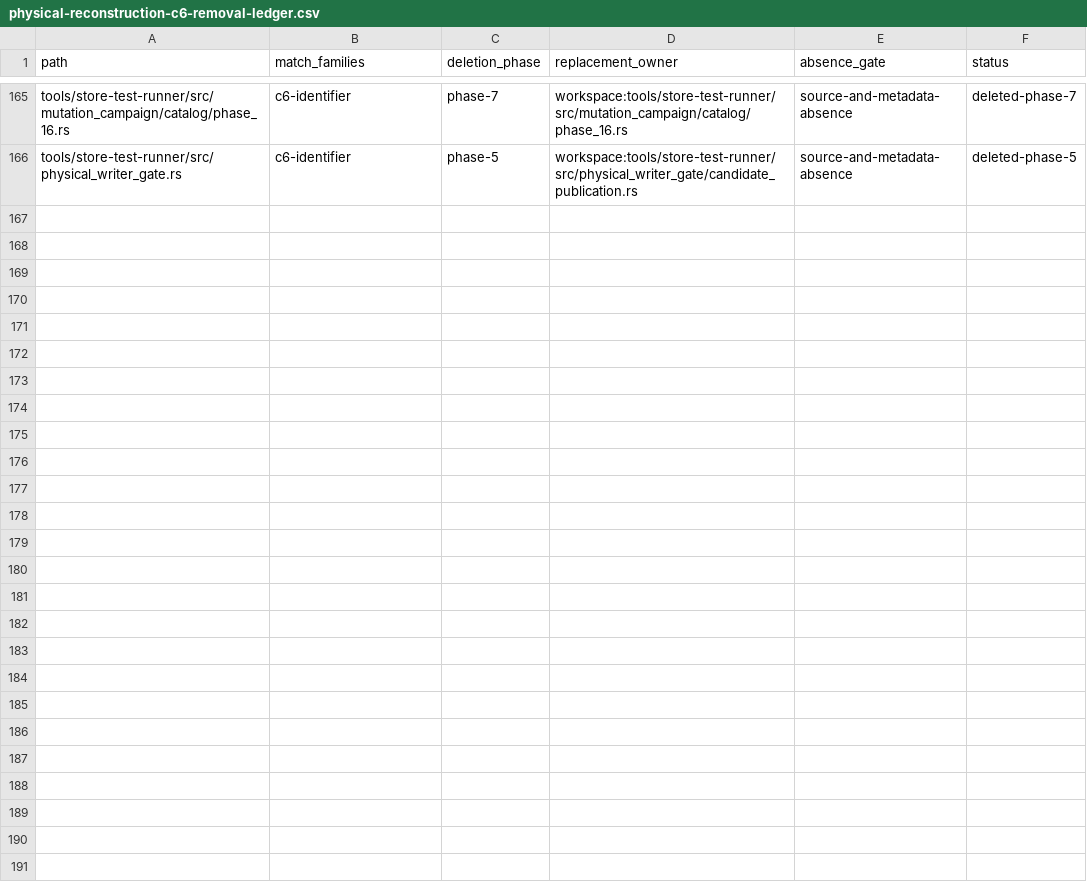
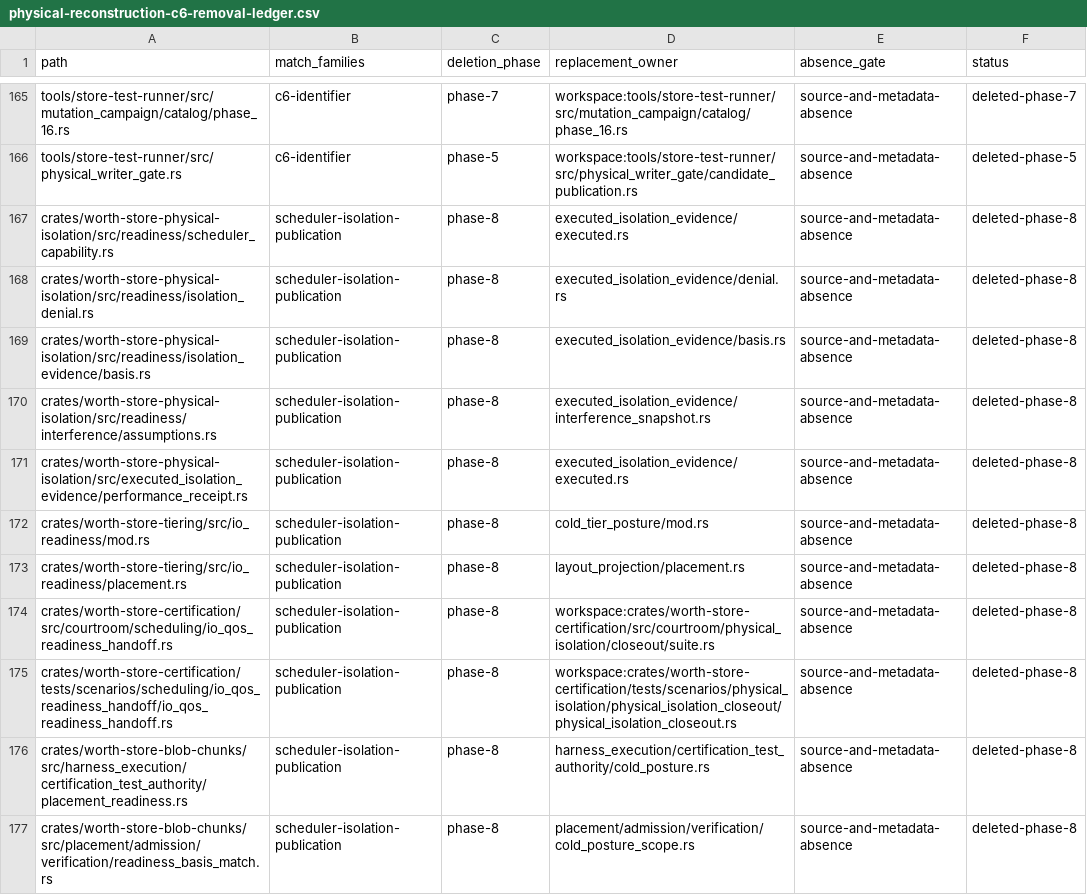
Before and after one commit to recnepspencer/forge, a CSV file: _docs/worth-store/physical-reconstruction-c6-removal-ledger.csv, drawn as a sheet; only a part is shown, gaps mark what is left out.

Commit message:
refactor(worth-store): checkpoint phase 8 authority cleanup
Remove the physical-isolation scheduler publication graph, make cold placement consume tier-owned posture, and add boundary/removal inventory coverage. Blob compaction and streaming scheduler-pacing migration remains follow-up work before Phase 8 closure.

```diff
--- a/_docs/worth-store/physical-reconstruction-c6-removal-ledger.csv
+++ b/_docs/worth-store/physical-reconstruction-c6-removal-ledger.csv
@@ -166 +166,12 @@ tools/store-test-runner/src/mutation_campaign/catalog/phase_16.rs,c6-identifier,
 tools/store-test-runner/src/physical_writer_gate.rs,c6-identifier,phase-5,workspace:tools/store-test-runner/src/physical_writer_gate/candidate_publication.rs,source-and-metadata-absence,deleted-phase-5
+crates/worth-store-physical-isolation/src/readiness/scheduler_capability.rs,scheduler-isolation-publication,phase-8,executed_isolation_evidence/executed.rs,source-and-metadata-absence,deleted-phase-8
+crates/worth-store-physical-isolation/src/readiness/isolation_denial.rs,scheduler-isolation-publication,phase-8,executed_isolation_evidence/denial.rs,source-and-metadata-absence,deleted-phase-8
+crates/worth-store-physical-isolation/src/readiness/isolation_evidence/basis.rs,scheduler-isolation-publication,phase-8,executed_isolation_evidence/basis.rs,source-and-metadata-absence,deleted-phase-8
+crates/worth-store-physical-isolation/src/readiness/interference/assumptions.rs,scheduler-isolation-publication,phase-8,executed_isolation_evidence/interference_snapshot.rs,source-and-metadata-absence,deleted-phase-8
+crates/worth-store-physical-isolation/src/executed_isolation_evidence/performance_receipt.rs,scheduler-isolation-publication,phase-8,executed_isolation_evidence/executed.rs,source-and-metadata-absence,deleted-phase-8
+crates/worth-store-tiering/src/io_readiness/mod.rs,scheduler-isolation-publication,phase-8,cold_tier_posture/mod.rs,source-and-metadata-absence,deleted-phase-8
+crates/worth-store-tiering/src/io_readiness/placement.rs,scheduler-isolation-publication,phase-8,layout_projection/placement.rs,source-and-metadata-absence,deleted-phase-8
+crates/worth-store-certification/src/courtroom/scheduling/io_qos_readiness_handoff.rs,scheduler-isolation-publication,phase-8,workspace:crates/worth-store-certification/src/courtroom/physical_isolation/closeout/suite.rs,source-and-metadata-absence,deleted-phase-8
+crates/worth-store-certification/tests/scenarios/scheduling/io_qos_readiness_handoff/io_qos_readiness_handoff.rs,scheduler-isolation-publication,phase-8,workspace:crates/worth-store-certification/tests/scenarios/physical_isolation/physical_isolation_closeout/physical_isolation_closeout.rs,source-and-metadata-absence,deleted-phase-8
+crates/worth-store-blob-chunks/src/harness_execution/certification_test_authority/placement_readiness.rs,scheduler-isolation-publication,phase-8,harness_execution/certification_test_authority/cold_posture.rs,source-and-metadata-absence,deleted-phase-8
+crates/worth-store-blob-chunks/src/placement/admission/verification/readiness_basis_match.rs,scheduler-isolation-publication,phase-8,placement/admission/verification/cold_posture_scope.rs,source-and-metadata-absence,deleted-phase-8
```
Also changed, not shown: 50 other files.
